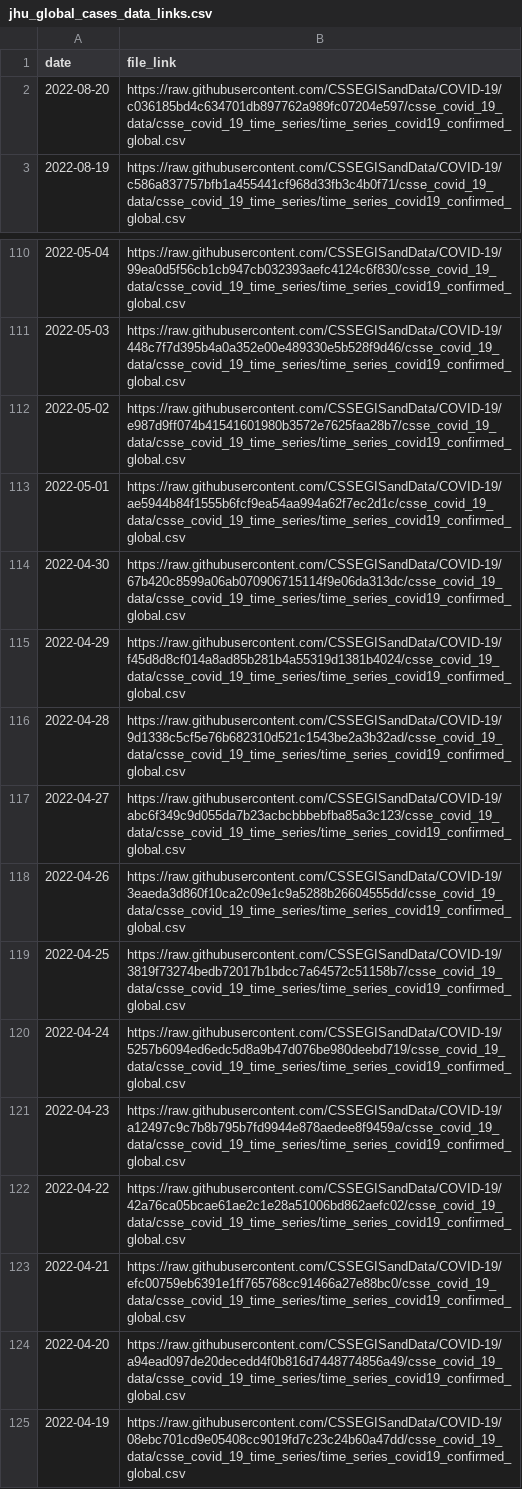
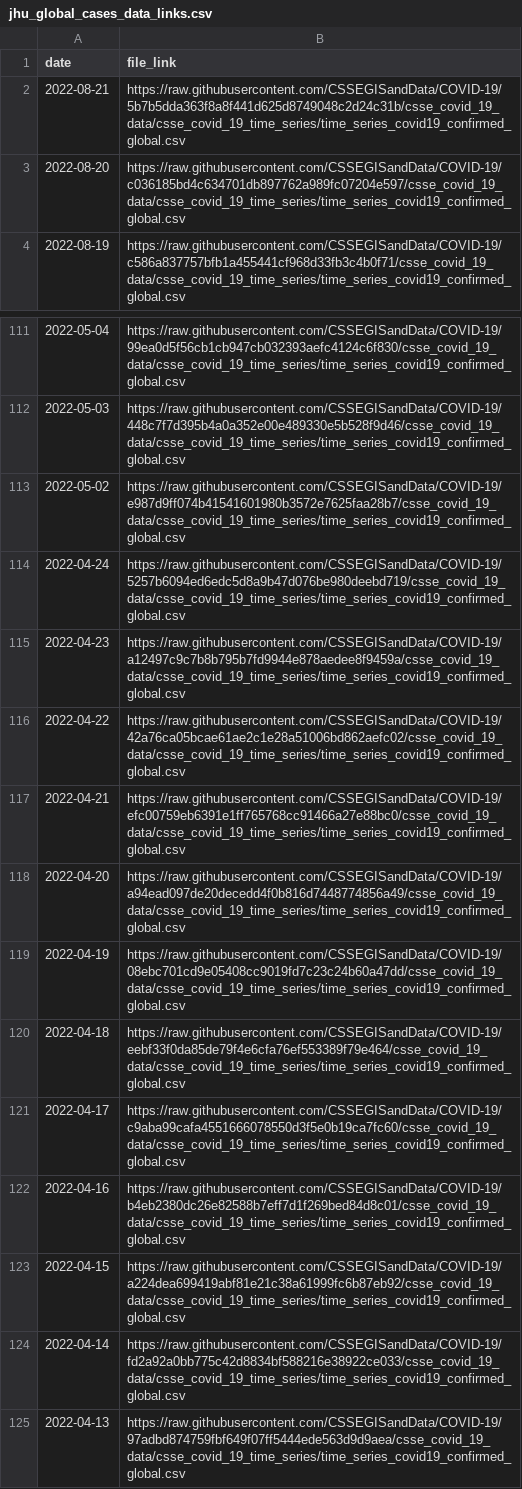
Before and after one commit to Serena-Wang/covidData, a CSV file: data/jhu_global_cases_data_links.csv, drawn as a sheet; only a part is shown, gaps mark what is left out; the shorter side is filled out with more unchanged rows.

```diff
--- a/data/jhu_global_cases_data_links.csv
+++ b/data/jhu_global_cases_data_links.csv
@@ -1,2 +1,3 @@
 "date","file_link"
+2022-08-21,"https://raw.githubusercontent.com/CSSEGISandData/COVID-19/5b7b5dda363f8a8f441d625d8749048c2d24c31b/csse_covid_19_data/csse_covid_19_time_series/time_series_covid19_confirmed_global.csv"
 2022-08-20,"https://raw.githubusercontent.com/CSSEGISandData/COVID-19/c036185bd4c634701db897762a989fc07204e597/csse_covid_19_data/csse_covid_19_time_series/time_series_covid19_confirmed_global.csv"
@@ -112,9 +113,2 @@
 2022-05-02,"https://raw.githubusercontent.com/CSSEGISandData/COVID-19/e987d9ff074b41541601980b3572e7625faa28b7/csse_covid_19_data/csse_covid_19_time_series/time_series_covid19_confirmed_global.csv"
-2022-05-01,"https://raw.githubusercontent.com/CSSEGISandData/COVID-19/ae5944b84f1555b6fcf9ea54aa994a62f7ec2d1c/csse_covid_19_data/csse_covid_19_time_series/time_series_covid19_confirmed_global.csv"
-2022-04-30,"https://raw.githubusercontent.com/CSSEGISandData/COVID-19/67b420c8599a06ab070906715114f9e06da313dc/csse_covid_19_data/csse_covid_19_time_series/time_series_covid19_confirmed_global.csv"
-2022-04-29,"https://raw.githubusercontent.com/CSSEGISandData/COVID-19/f45d8d8cf014a8ad85b281b4a55319d1381b4024/csse_covid_19_data/csse_covid_19_time_series/time_series_covid19_confirmed_global.csv"
-2022-04-28,"https://raw.githubusercontent.com/CSSEGISandData/COVID-19/9d1338c5cf5e76b682310d521c1543be2a3b32ad/csse_covid_19_data/csse_covid_19_time_series/time_series_covid19_confirmed_global.csv"
-2022-04-27,"https://raw.githubusercontent.com/CSSEGISandData/COVID-19/abc6f349c9d055da7b23acbcbbbebfba85a3c123/csse_covid_19_data/csse_covid_19_time_series/time_series_covid19_confirmed_global.csv"
-2022-04-26,"https://raw.githubusercontent.com/CSSEGISandData/COVID-19/3eaeda3d860f10ca2c09e1c9a5288b26604555dd/csse_covid_19_data/csse_covid_19_time_series/time_series_covid19_confirmed_global.csv"
-2022-04-25,"https://raw.githubusercontent.com/CSSEGISandData/COVID-19/3819f73274bedb72017b1bdcc7a64572c51158b7/csse_covid_19_data/csse_covid_19_time_series/time_series_covid19_confirmed_global.csv"
 2022-04-24,"https://raw.githubusercontent.com/CSSEGISandData/COVID-19/5257b6094ed6edc5d8a9b47d076be980deebd719/csse_covid_19_data/csse_covid_19_time_series/time_series_covid19_confirmed_global.csv"
```
Also changed, not shown: data/jhu_global_deaths_data_links.csv, data/jhu_us_cases_data_links.csv, 1 other file.
